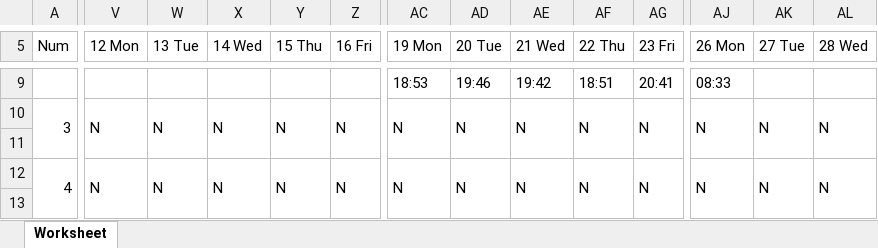
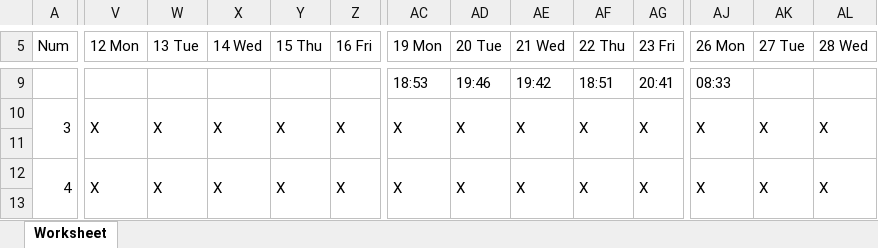
Before and after one commit to laparkaes/lgperu, an Excel workbook: upload/report/attandance_202402.xlsx, sheet Worksheet, drawn as a sheet; only a part is shown, gaps mark what is left out; values as stored, in another font and other column widths than the file's, no cell formats; the diff covers the shown part only; the diff names each change by its address in the sheet, - before the commit and + after, or states it on an @@ line.

```diff
--- a/upload/report/attandance_202402.xlsx (sheet Worksheet)
+++ b/upload/report/attandance_202402.xlsx (sheet Worksheet)
-V10 (12 Mon): N
+V10 (12 Mon): X
-W10 (13 Tue): N
+W10 (13 Tue): X
-X10 (14 Wed): N
+X10 (14 Wed): X
-Y10 (15 Thu): N
+Y10 (15 Thu): X
-Z10 (16 Fri): N
+Z10 (16 Fri): X
-AC10 (19 Mon): N
+AC10 (19 Mon): X
-AD10 (20 Tue): N
+AD10 (20 Tue): X
-AE10 (21 Wed): N
+AE10 (21 Wed): X
-AF10 (22 Thu): N
+AF10 (22 Thu): X
-AG10 (23 Fri): N
+AG10 (23 Fri): X
-AJ10 (26 Mon): N
+AJ10 (26 Mon): X
-AK10 (27 Tue): N
+AK10 (27 Tue): X
-AL10 (28 Wed): N
+AL10 (28 Wed): X
-V12 (12 Mon): N
+V12 (12 Mon): X
-W12 (13 Tue): N
+W12 (13 Tue): X
-X12 (14 Wed): N
+X12 (14 Wed): X
-Y12 (15 Thu): N
+Y12 (15 Thu): X
-Z12 (16 Fri): N
+Z12 (16 Fri): X
-AC12 (19 Mon): N
+AC12 (19 Mon): X
-AD12 (20 Tue): N
+AD12 (20 Tue): X
-AE12 (21 Wed): N
+AE12 (21 Wed): X
-AF12 (22 Thu): N
+AF12 (22 Thu): X
-AG12 (23 Fri): N
+AG12 (23 Fri): X
-AJ12 (26 Mon): N
+AJ12 (26 Mon): X
-AK12 (27 Tue): N
+AK12 (27 Tue): X
-AL12 (28 Wed): N
+AL12 (28 Wed): X
```
Also changed, not shown: 3 added rows, 3 removed rows, 1707 edited cells and merged cells elsewhere in this sheet, cell formats, 2 other files.
